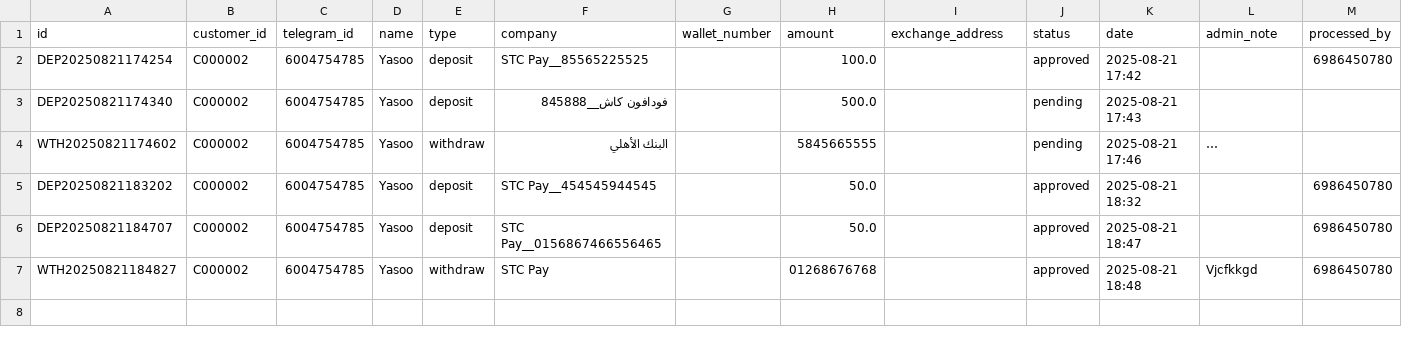
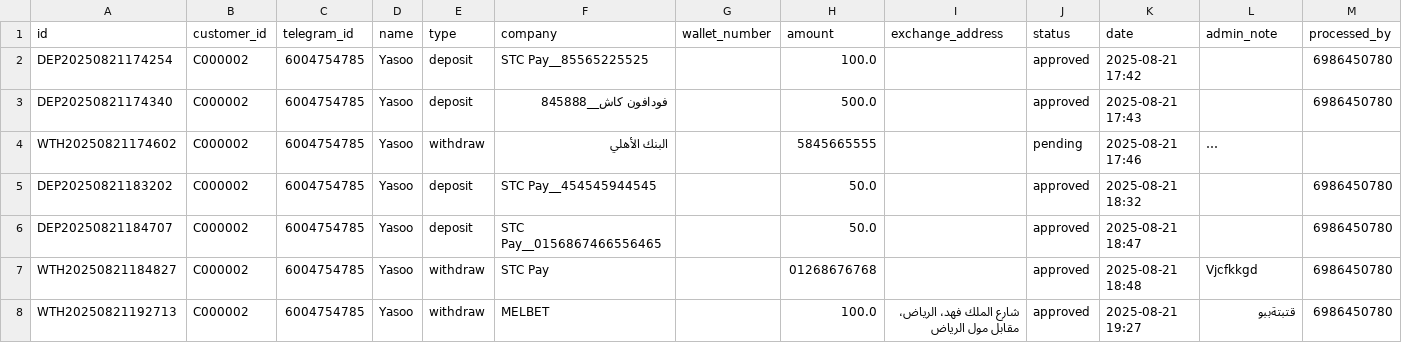
Before and after one commit to Marcowageeh/TaskFlowAI, a CSV file: transactions.csv, drawn as a sheet; long unchanged cells end in …; the diff names each change by its address in the sheet, - before the commit and + after, or states it on an @@ line.

```diff
--- a/transactions.csv
+++ b/transactions.csv
-J3 (status): pending
+J3 (status): approved
-M3 (processed_by): (empty)
+M3 (processed_by): 6986450780
+row 8: WTH20250821192713 | C000002 | 6004754785 | Yasoo | withdraw | MELBET |  | 100.0 | شارع الملك فهد، الرياض، مقابل مول الرياض | approved | 2025-08-21 19:27 | قتبتةببو | 6986450780
```
Also changed, not shown: 3 other files.
